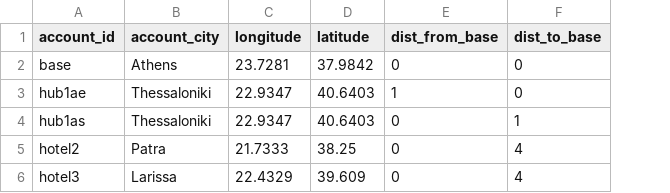
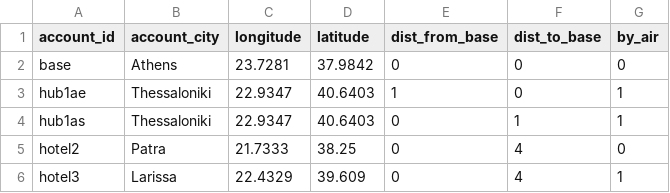
Before and after one commit to ispapadakis/optisched, a CSV file: data/region_gr/territory.csv, drawn as a sheet; the diff names each change by its address in the sheet, - before the commit and + after, or states it on an @@ line.

```diff
--- a/data/region_gr/territory.csv
+++ b/data/region_gr/territory.csv
+column G (by_air), rows 2-6: 0 | 1 | 1 | 0 | 1
```
Also changed, not shown: data/region_gr/account.csv, output/RegionGR_account_stats.csv, 8 other files.
